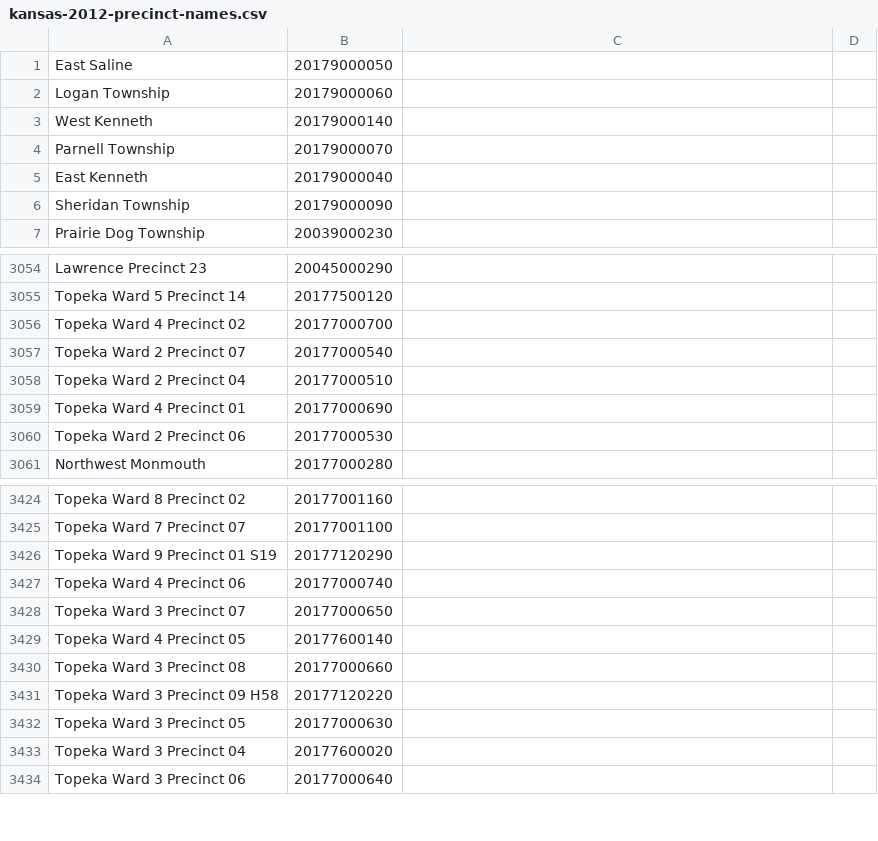
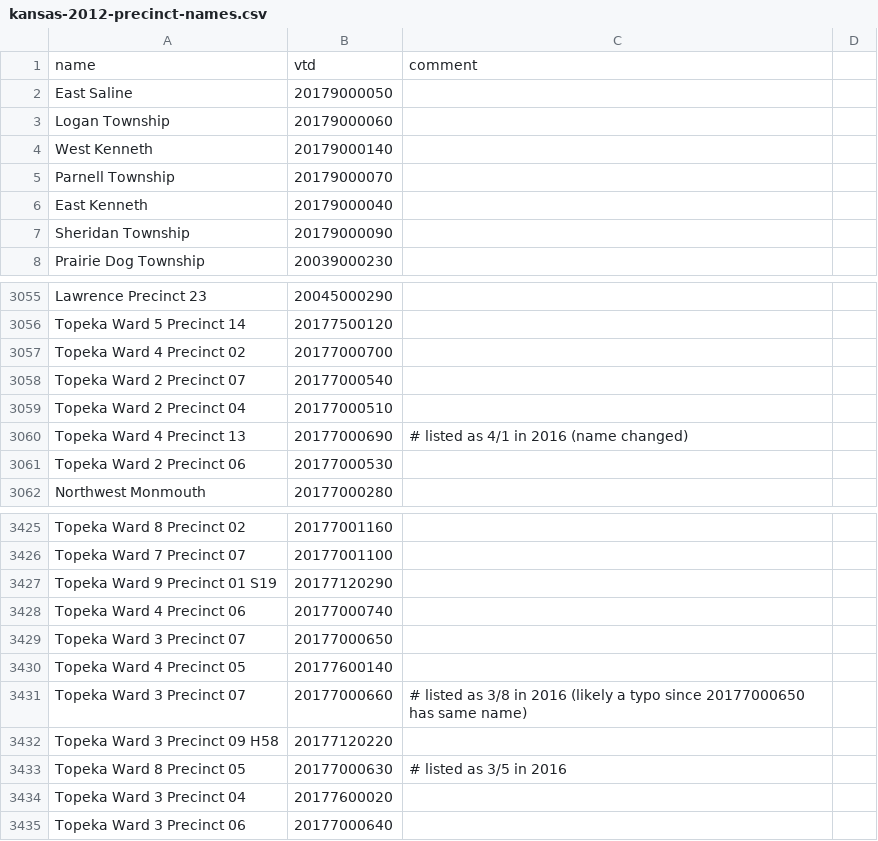
Before and after one commit to statedemocrats/ks-votes, a CSV file: db/kansas-2012-precinct-names.csv, drawn as a sheet; only a part is shown, gaps mark what is left out; addresses are those after the commit; the diff names each change by its address in the sheet, - before the commit and + after, or states it on an @@ line.

Commit message:
revert 8cb30202e29921b599c8784153066139c0ddbad0 to from-census values, will remap Precinct -> CensusTract in other files

```diff
--- a/db/kansas-2012-precinct-names.csv
+++ b/db/kansas-2012-precinct-names.csv
+row 1: name | vtd | comment
-A3060: Topeka Ward 4 Precinct 01
+A3060: Topeka Ward 4 Precinct 13
-C3060: (empty)
+C3060: # listed as 4/1 in 2016 (name changed)
-A3431: Topeka Ward 3 Precinct 08
+A3431: Topeka Ward 3 Precinct 07
-C3431: (empty)
+C3431: # listed as 3/8 in 2016 (likely a typo since 20177000650 has same name)
-A3433: Topeka Ward 3 Precinct 05
+A3433: Topeka Ward 8 Precinct 05
-C3433: (empty)
+C3433: # listed as 3/5 in 2016
```
